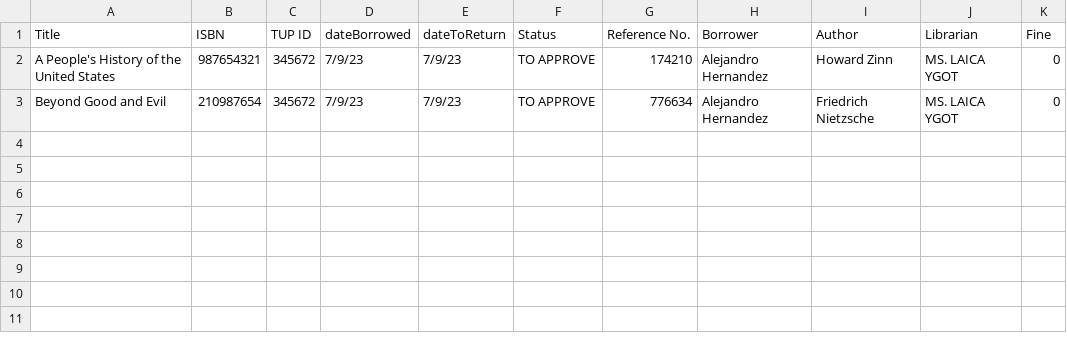
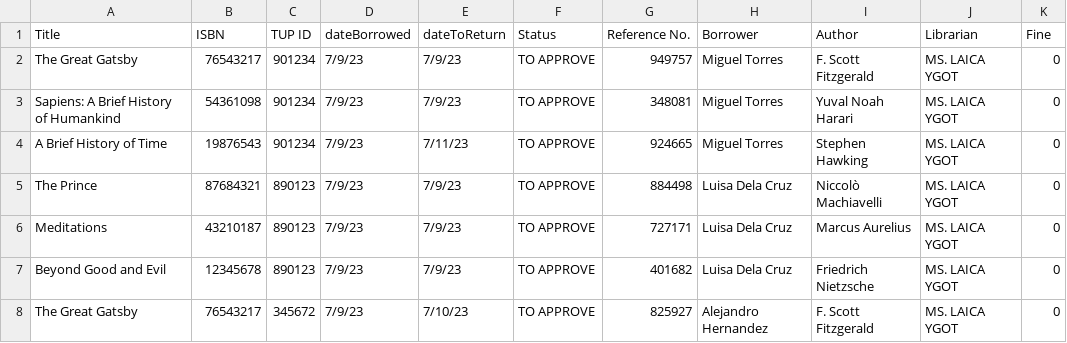
Before and after one commit to ms-hollow/PL-LIBRARY-SYSTEM-PYTHON, a CSV file: build/transactionRecords.csv, drawn as a sheet; addresses are those after the commit; the diff names each change by its address in the sheet, - before the commit and + after, or states it on an @@ line.

```diff
--- a/build/transactionRecords.csv
+++ b/build/transactionRecords.csv
+row 2: The Great Gatsby | 76543217 | 901234 | 7/9/23 | 7/9/23 | TO APPROVE | 949757 | Miguel Torres | F. Scott Fitzgerald | MS. LAICA YGOT | 0
-A3 (Title): A People's History of the United States
+A3 (Title): Sapiens: A Brief History of Humankind
-B3 (ISBN): 987654321
+B3 (ISBN): 54361098
-C3 (TUP ID): 345672
+C3 (TUP ID): 901234
-G3 (Reference No.): 174210
+G3 (Reference No.): 348081
-H3 (Borrower): Alejandro Hernandez
+H3 (Borrower): Miguel Torres
-I3 (Author): Howard Zinn
+I3 (Author): Yuval Noah Harari
+row 4: A Brief History of Time | 19876543 | 901234 | 7/9/23 | 7/11/23 | TO APPROVE | 924665 | Miguel Torres | Stephen Hawking | MS. LAICA YGOT | 0
+row 5: The Prince | 87684321 | 890123 | 7/9/23 | 7/9/23 | TO APPROVE | 884498 | Luisa Dela Cruz | Niccolò Machiavelli | MS. LAICA YGOT | 0
+row 6: Meditations | 43210187 | 890123 | 7/9/23 | 7/9/23 | TO APPROVE | 727171 | Luisa Dela Cruz | Marcus Aurelius | MS. LAICA YGOT | 0
-B7 (ISBN): 210987654
+B7 (ISBN): 12345678
-C7 (TUP ID): 345672
+C7 (TUP ID): 890123
-G7 (Reference No.): 776634
+G7 (Reference No.): 401682
-H7 (Borrower): Alejandro Hernandez
+H7 (Borrower): Luisa Dela Cruz
+row 8: The Great Gatsby | 76543217 | 345672 | 7/9/23 | 7/10/23 | TO APPROVE | 825927 | Alejandro Hernandez | F. Scott Fitzgerald | MS. LAICA YGOT | 0
```
Also changed, not shown: build/bookRecords.csv, build/borrowerRecords.csv, 3 other files.
